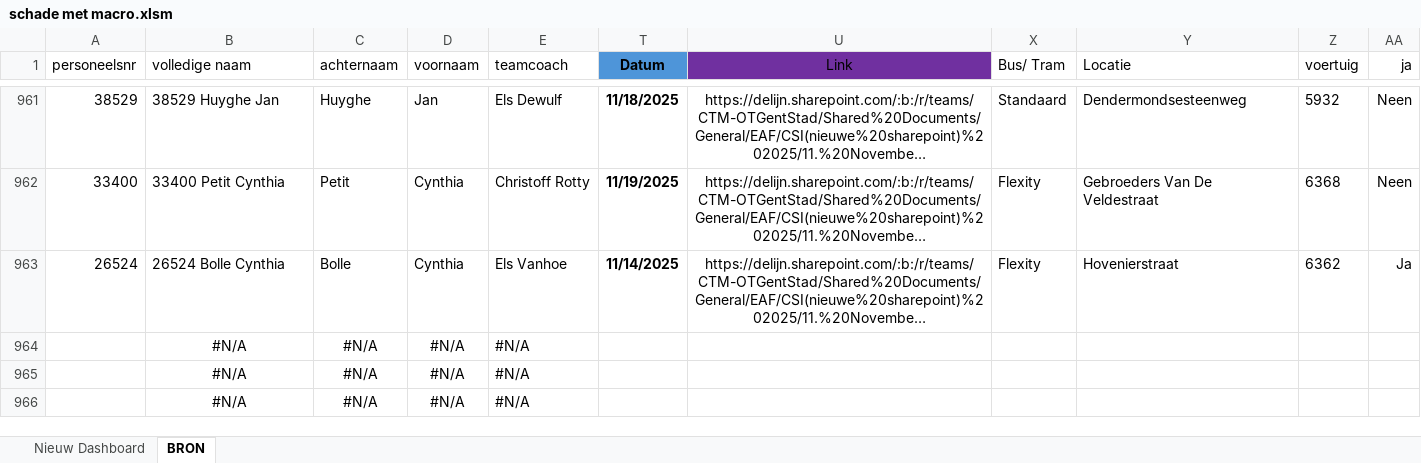
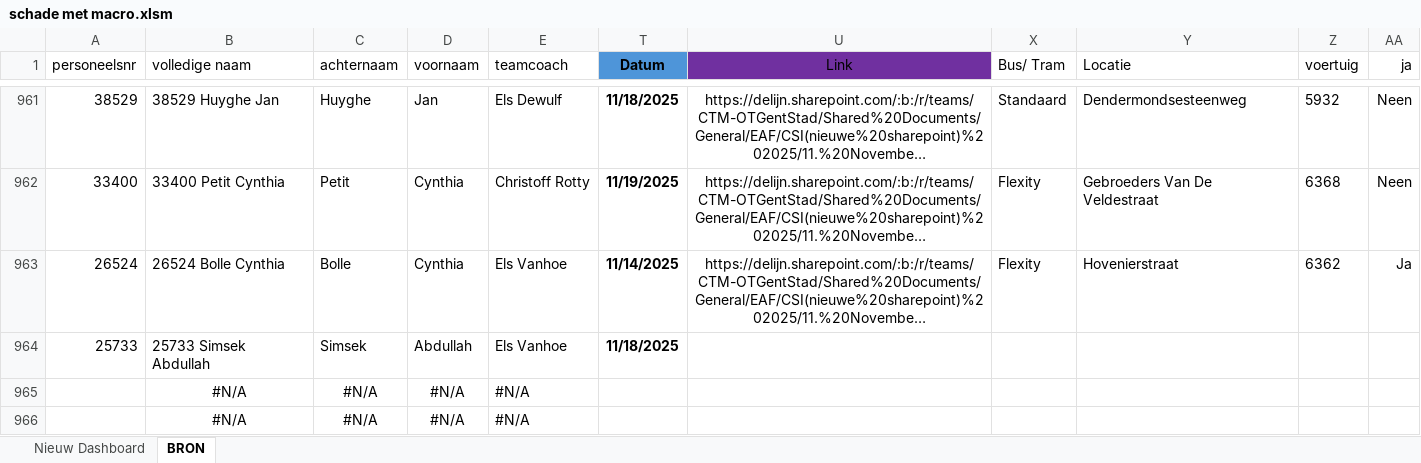
Before and after one commit to Stoffels84/schade, an Excel workbook: schade met macro.xlsm, sheet BRON, drawn as a sheet; only a part is shown, gaps mark what is left out; long unchanged cells end in …; values as stored, in another font and other column widths than the file's, no borders; charts and pictures and conditional formats and table styles not drawn; removed rows and columns are numbered as before the commit, all else as after; the diff names each change by its address in the sheet, - before the commit and + after, or states it on an @@ line.

Commit message:
auto: update vanuit Teams

```diff
--- a/schade met macro.xlsm (sheet BRON)
+++ b/schade met macro.xlsm (sheet BRON)
-row 964:  | #N/A | #N/A | #N/A | #N/A
+row 964: 25733 | 25733 Simsek Abdullah | Simsek | Abdullah | Els Vanhoe | 11/18/2025
```
